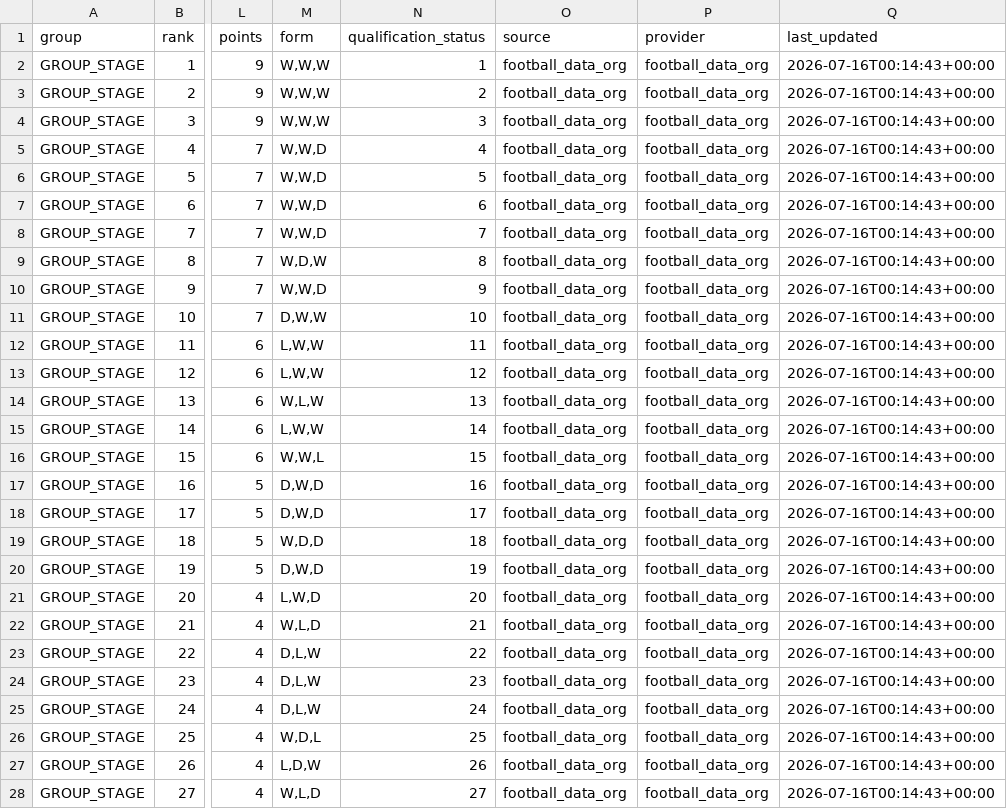
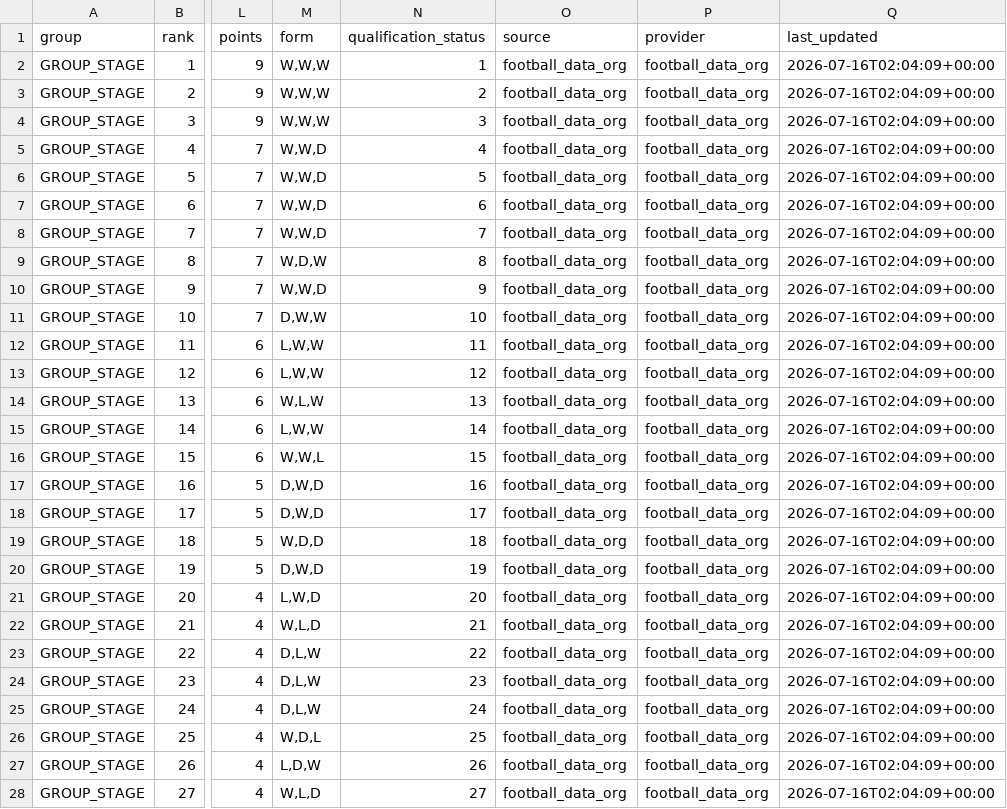
Before and after one commit to prince-092002/Dynamic-Fifa-2026-Predictor, a CSV file: outputs/live_state/football_data_org_standings_normalized.csv, drawn as a sheet; only a part is shown, gaps mark what is left out; the diff covers the shown part only; the diff names each change by its address in the sheet, - before the commit and + after, or states it on an @@ line.

```diff
--- a/outputs/live_state/football_data_org_standings_normalized.csv
+++ b/outputs/live_state/football_data_org_standings_normalized.csv
-Q2:Q28 (last_updated): 2026-07-16T00:14:43+00:00
+Q2:Q28 (last_updated): 2026-07-16T02:04:09+00:00
```
Also changed, not shown: 117 edited cells elsewhere in this file, outputs/live_state/champion_probability_history.csv, outputs/live_state/finalist_pair_probability_history.csv, 22 other files.
